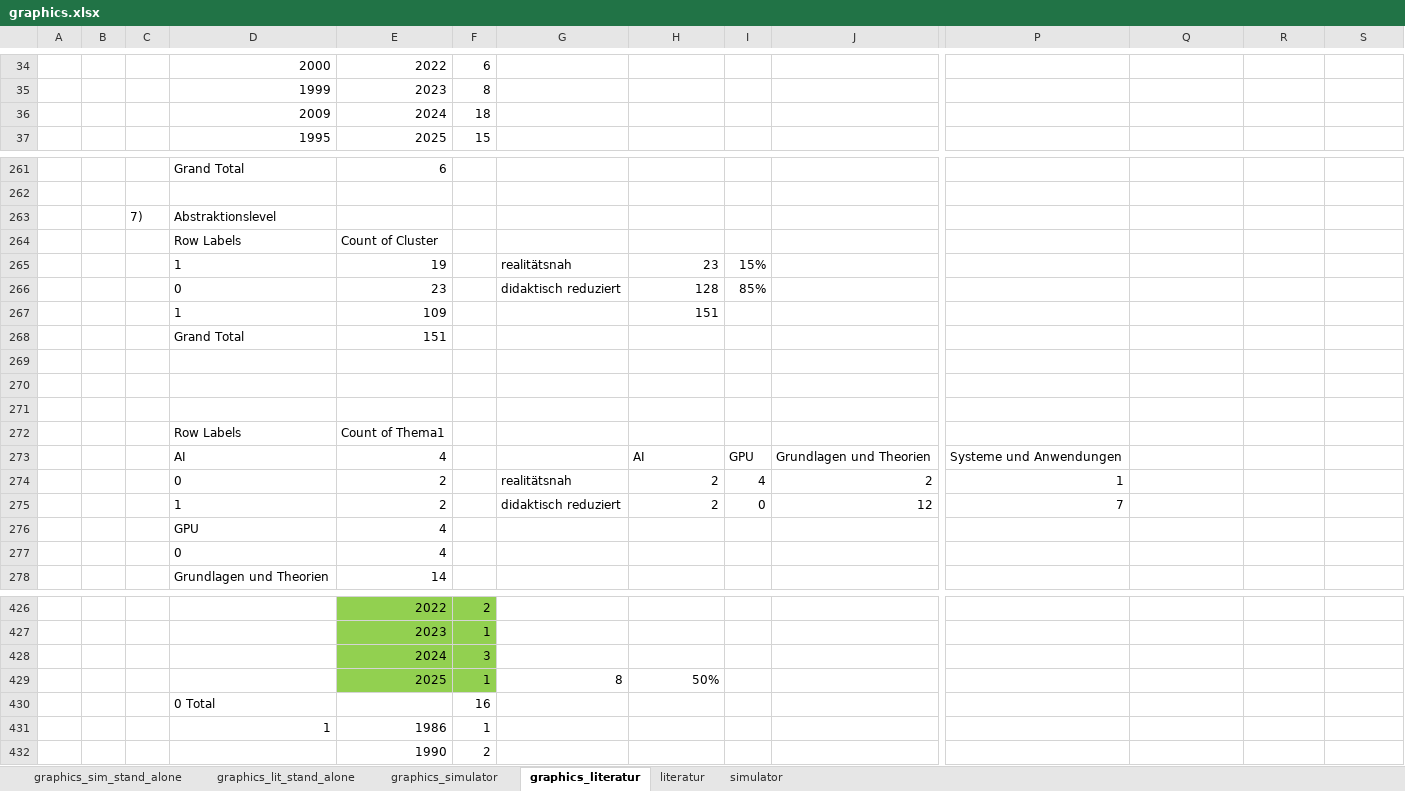
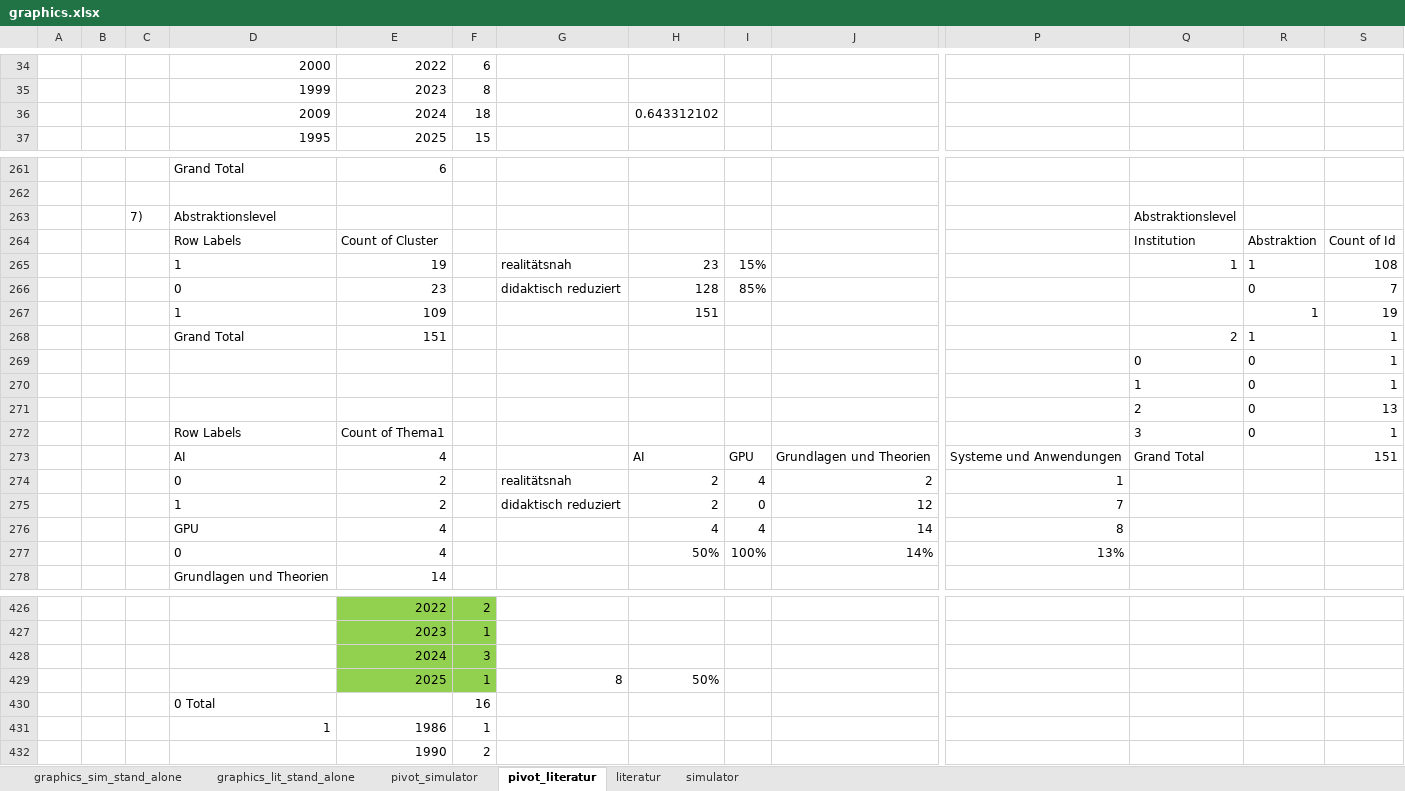
Before and after one commit to daschdy/Bachelorthesis, an Excel workbook: tables/graphics.xlsx, sheet pivot_literatur, drawn as a sheet; only a part is shown, gaps mark what is left out; values as stored, in another font and other column widths than the file's, no borders; removed rows and columns are numbered as before the commit, all else as after; rows hold the shown columns only; the diff covers the shown part only; the diff names each change by its address in the sheet, - before the commit and + after, or states it on an @@ line.

```diff
--- a/tables/graphics.xlsx (sheet pivot_literatur)
+++ b/tables/graphics.xlsx (sheet pivot_literatur)
-sheet tab: graphics_simulator
+sheet tab: pivot_simulator
-sheet tab: graphics_literatur
+sheet tab: pivot_literatur
-H36: (empty)
+H36: 0.643312102
-row 263:  |  | 7) | Abstraktionslevel
-row 264:  |  |  | Row Labels | Count of Cluster
-row 265:  |  |  | 1 | 19 |  | realitätsnah | 23 | 15%
-row 266:  |  |  | 0 | 23 |  | didaktisch reduziert | 128 | 85%
-row 267:  |  |  | 1 | 109 |  |  | 151
-row 268:  |  |  | Grand Total | 151
-row 263: (empty)
+row 263:  |  | 7) | Abstraktionslevel |  |  |  |  |  |  |  | Abstraktionslevel
-row 264: (empty)
+row 264:  |  |  | Row Labels | Count of Cluster |  |  |  |  |  |  | Institution | Abstraktion | Count of Id
-row 265: (empty)
+row 265:  |  |  | 1 | 19 |  | realitätsnah | 23 | 15% |  |  | 1 | 1 | 108
-row 272:  |  |  | Row Labels | Count of Thema1
+row 266:  |  |  | 0 | 23 |  | didaktisch reduziert | 128 | 85% |  |  |  | 0 | 7
+row 267:  |  |  | 1 | 109 |  |  | 151 |  |  |  |  | 1 | 19
+row 268:  |  |  | Grand Total | 151 |  |  |  |  |  |  | 2 | 1 | 1
+row 269:  |  |  |  |  |  |  |  |  |  |  | 0 | 0 | 1
+row 270:  |  |  |  |  |  |  |  |  |  |  | 1 | 0 | 1
+row 271:  |  |  |  |  |  |  |  |  |  |  | 2 | 0 | 13
+row 272:  |  |  | Row Labels | Count of Thema1 |  |  |  |  |  |  | 3 | 0 | 1
-Q273: (empty)
+Q273: Grand Total
-S273: (empty)
+S273: 151
-row 276:  |  |  | GPU | 4
-row 277:  |  |  | 0 | 4
+row 276:  |  |  | GPU | 4 |  |  | 4 | 4 | 14 | 8
+row 277:  |  |  | 0 | 4 |  |  | 50% | 100% | 14% | 13%
-row 428:  |  |  |  | 2024 | 3
-row 429:  |  |  |  | 2025 | 1 | 8 | 50%
-row 430:  |  |  | 0 Total |  | 16
+row 428:  |  |  |  | 2024 | 3
+row 429:  |  |  |  | 2025 | 1 | 8 | 50%
+row 430:  |  |  | 0 Total |  | 16
```
Also changed, not shown: 1 added row, 1 removed row and 34 edited cells elsewhere in this sheet, charts or pictures, 11 other files.
